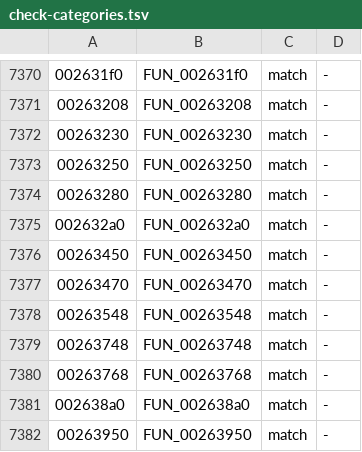
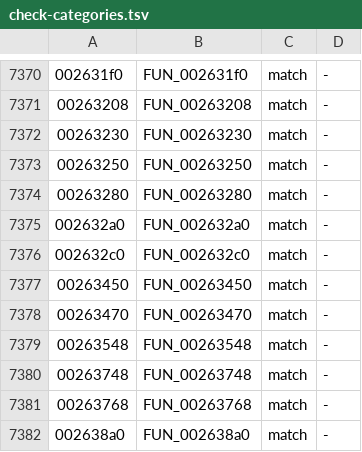
Before and after one commit to crashbashash/DW4_Decomp, a TSV file: data/check-categories.tsv, drawn as a sheet; only a part is shown, gaps mark what is left out; the shorter side is filled out with more unchanged rows.

```diff
--- a/data/check-categories.tsv
+++ b/data/check-categories.tsv
@@ -7375,2 +7375,3 @@
 002632a0	FUN_002632a0	match	-
+002632c0	FUN_002632c0	match	-
 00263450	FUN_00263450	match	-
```
Also changed, not shown: config/source-approvals.tsv, 7 other files.
